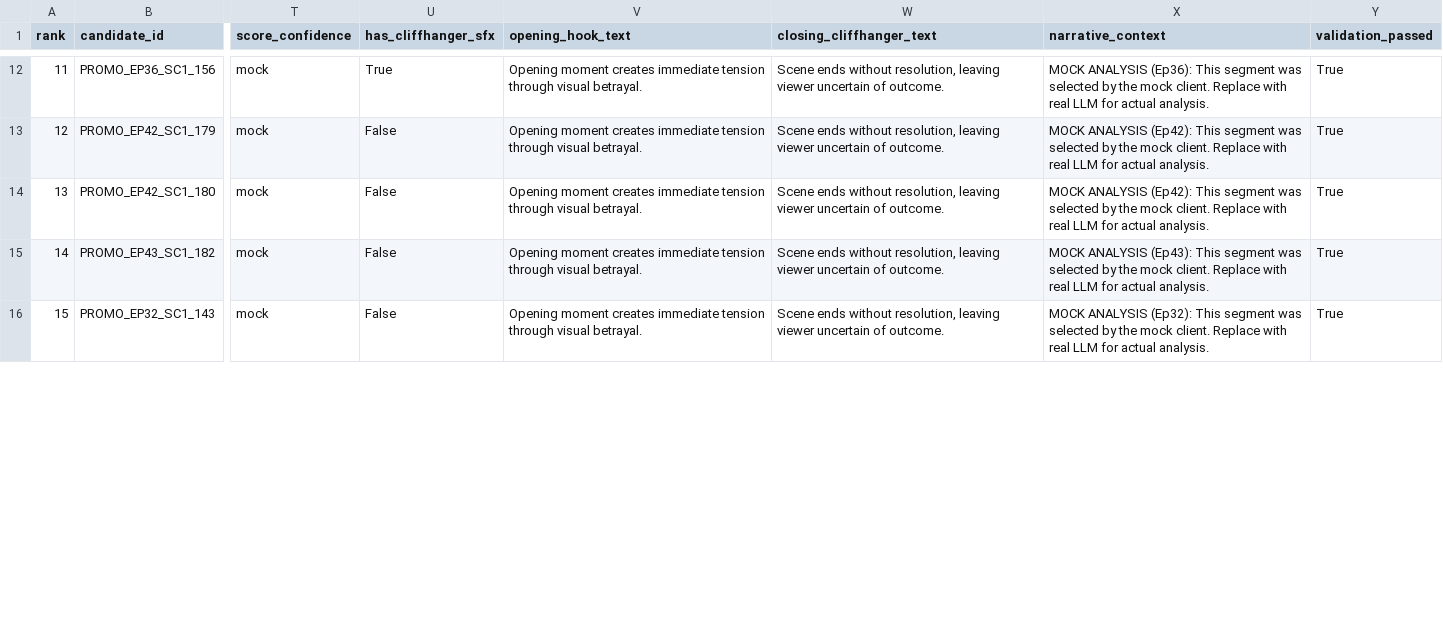
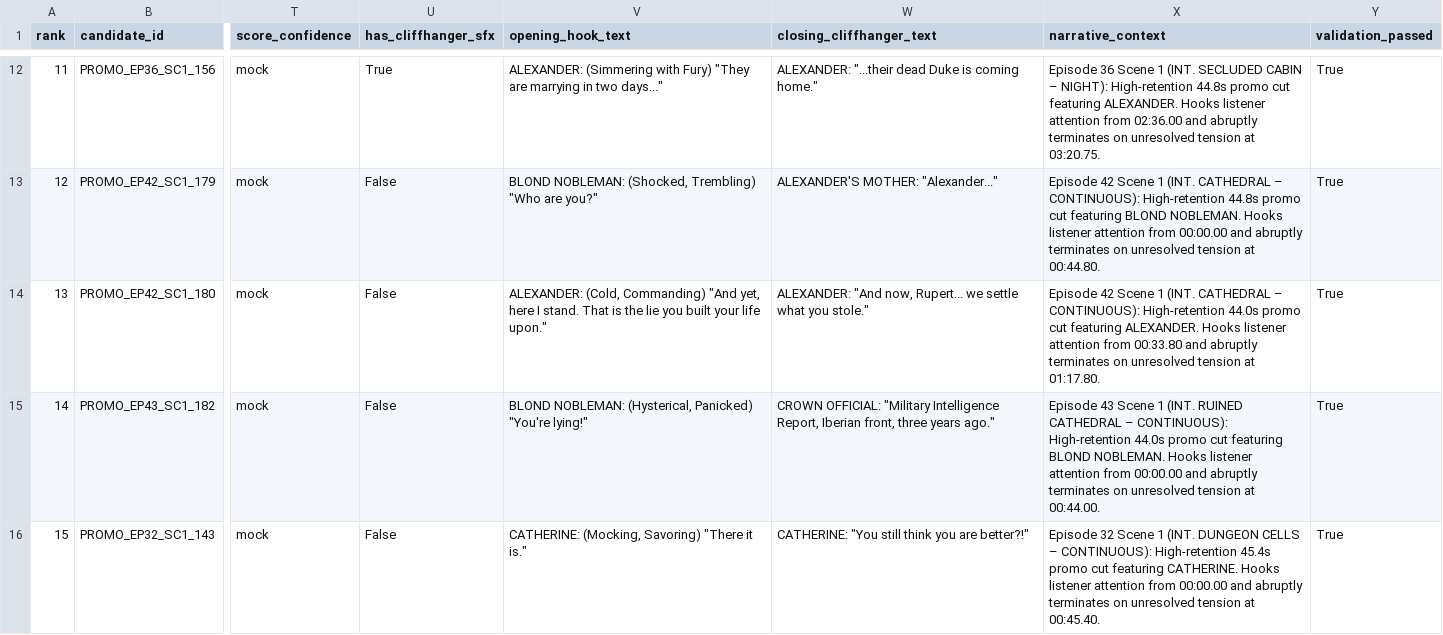
Before and after one commit to rock917/kuku-fm-promo-discovery, a CSV file: outputs/promos.csv, drawn as a sheet; only a part is shown, gaps mark what is left out; the diff covers the shown part only; the diff names each change by its address in the sheet, - before the commit and + after, or states it on an @@ line.

Commit message:
fix(pipeline): extract real verbatim dialogue from screenplay for opening hooks and closing cliffhangers

```diff
--- a/outputs/promos.csv
+++ b/outputs/promos.csv
-V12 (opening_hook_text): Opening moment creates immediate tension through visual betrayal.
+V12 (opening_hook_text): ALEXANDER: (Simmering with Fury) "They are marrying in two days..."
-W12 (closing_cliffhanger_text): Scene ends without resolution, leaving viewer uncertain of outcome.
+W12 (closing_cliffhanger_text): ALEXANDER: "...their dead Duke is coming home."
-X12 (narrative_context): MOCK ANALYSIS (Ep36): This segment was selected by the mock client. Replace with real LLM for actual analysis.
+X12 (narrative_context): Episode 36 Scene 1 (INT. SECLUDED CABIN – NIGHT): High-retention 44.8s promo cut featuring ALEXANDER. Hooks listener attention from 02:36.00 and abruptly terminates on unresolved tension at 03:20.75.
-V13 (opening_hook_text): Opening moment creates immediate tension through visual betrayal.
+V13 (opening_hook_text): BLOND NOBLEMAN: (Shocked, Trembling) "Who are you?"
-W13 (closing_cliffhanger_text): Scene ends without resolution, leaving viewer uncertain of outcome.
+W13 (closing_cliffhanger_text): ALEXANDER'S MOTHER: "Alexander..."
-X13 (narrative_context): MOCK ANALYSIS (Ep42): This segment was selected by the mock client. Replace with real LLM for actual analysis.
+X13 (narrative_context): Episode 42 Scene 1 (INT. CATHEDRAL – CONTINUOUS): High-retention 44.8s promo cut featuring BLOND NOBLEMAN. Hooks listener attention from 00:00.00 and abruptly terminates on unresolved tension at 00:44.80.
-V14 (opening_hook_text): Opening moment creates immediate tension through visual betrayal.
+V14 (opening_hook_text): ALEXANDER: (Cold, Commanding) "And yet, here I stand. That is the lie you built your life upon."
-W14 (closing_cliffhanger_text): Scene ends without resolution, leaving viewer uncertain of outcome.
+W14 (closing_cliffhanger_text): ALEXANDER: "And now, Rupert... we settle what you stole."
-X14 (narrative_context): MOCK ANALYSIS (Ep42): This segment was selected by the mock client. Replace with real LLM for actual analysis.
+X14 (narrative_context): Episode 42 Scene 1 (INT. CATHEDRAL – CONTINUOUS): High-retention 44.0s promo cut featuring ALEXANDER. Hooks listener attention from 00:33.80 and abruptly terminates on unresolved tension at 01:17.80.
-V15 (opening_hook_text): Opening moment creates immediate tension through visual betrayal.
+V15 (opening_hook_text): BLOND NOBLEMAN: (Hysterical, Panicked) "You're lying!"
-W15 (closing_cliffhanger_text): Scene ends without resolution, leaving viewer uncertain of outcome.
+W15 (closing_cliffhanger_text): CROWN OFFICIAL: "Military Intelligence Report, Iberian front, three years ago."
-X15 (narrative_context): MOCK ANALYSIS (Ep43): This segment was selected by the mock client. Replace with real LLM for actual analysis.
+X15 (narrative_context): Episode 43 Scene 1 (INT. RUINED CATHEDRAL – CONTINUOUS): High-retention 44.0s promo cut featuring BLOND NOBLEMAN. Hooks listener attention from 00:00.00 and abruptly terminates on unresolved tension at 00:44.00.
-V16 (opening_hook_text): Opening moment creates immediate tension through visual betrayal.
+V16 (opening_hook_text): CATHERINE: (Mocking, Savoring) "There it is."
-W16 (closing_cliffhanger_text): Scene ends without resolution, leaving viewer uncertain of outcome.
+W16 (closing_cliffhanger_text): CATHERINE: "You still think you are better?!"
-X16 (narrative_context): MOCK ANALYSIS (Ep32): This segment was selected by the mock client. Replace with real LLM for actual analysis.
+X16 (narrative_context): Episode 32 Scene 1 (INT. DUNGEON CELLS – CONTINUOUS): High-retention 45.4s promo cut featuring CATHERINE. Hooks listener attention from 00:00.00 and abruptly terminates on unresolved tension at 00:45.40.
```
Also changed, not shown: 45 edited cells elsewhere in this file, 7 other files.
